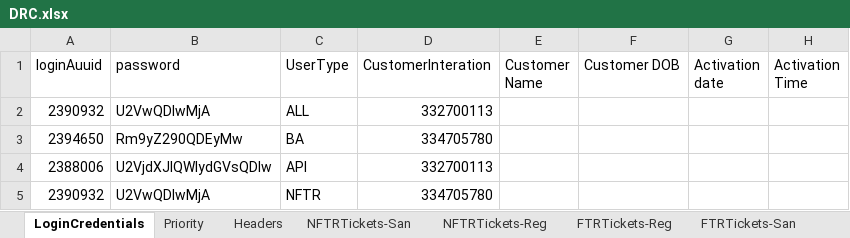
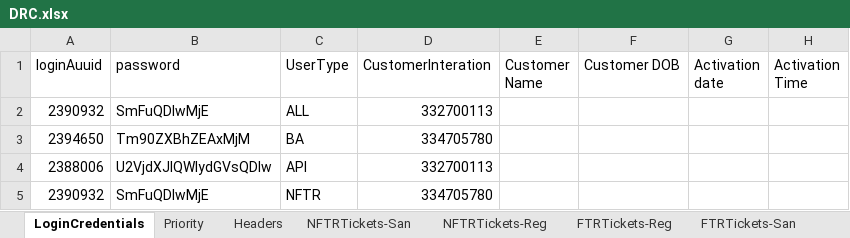
Before and after one commit to michaeadi/cs-portal-automation_selenium, an Excel workbook: Excels/DRC.xlsx, sheet LoginCredentials, drawn as a sheet; only a part is shown; values as stored, in another font and other column widths than the file's, no borders; the diff names each change by its address in the sheet, - before the commit and + after, or states it on an @@ line.

```diff
--- a/Excels/DRC.xlsx (sheet LoginCredentials)
+++ b/Excels/DRC.xlsx (sheet LoginCredentials)
-B2 (password): U2VwQDIwMjA
+B2 (password): SmFuQDIwMjE
-B3 (password): Rm9yZ290QDEyMw
+B3 (password): Tm90ZXBhZEAxMjM
-B5 (password): U2VwQDIwMjA
+B5 (password): SmFuQDIwMjE
```
Also changed, not shown: charts or pictures, Excels/GA.xlsx, Excels/KE.xlsx, 14 other files.
